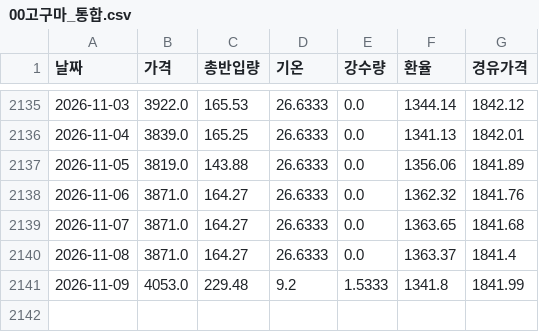
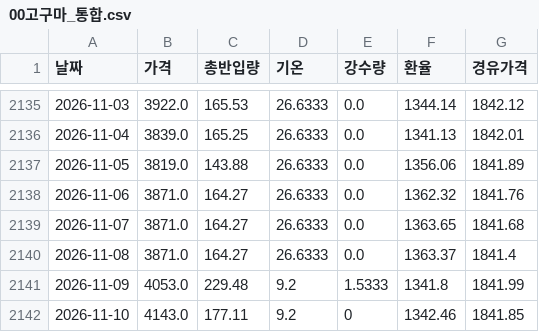
Before and after one commit to kkkdddmmm-cyber/agriculturalpriceprediction, a CSV file: 보관/00고구마_통합.csv, drawn as a sheet; only a part is shown, gaps mark what is left out.

```diff
--- a/보관/00고구마_통합.csv
+++ b/보관/00고구마_통합.csv
@@ -2141 +2141,2 @@
 2026-11-09,4053.0,229.48,9.2,1.5333,1341.8,1841.99
+2026-11-10,4143.0,177.11,9.2,0,1342.46,1841.85
```
Also changed, not shown: 보관/00배추_통합.csv, 보관/00양파_통합.csv, 1 other file.
